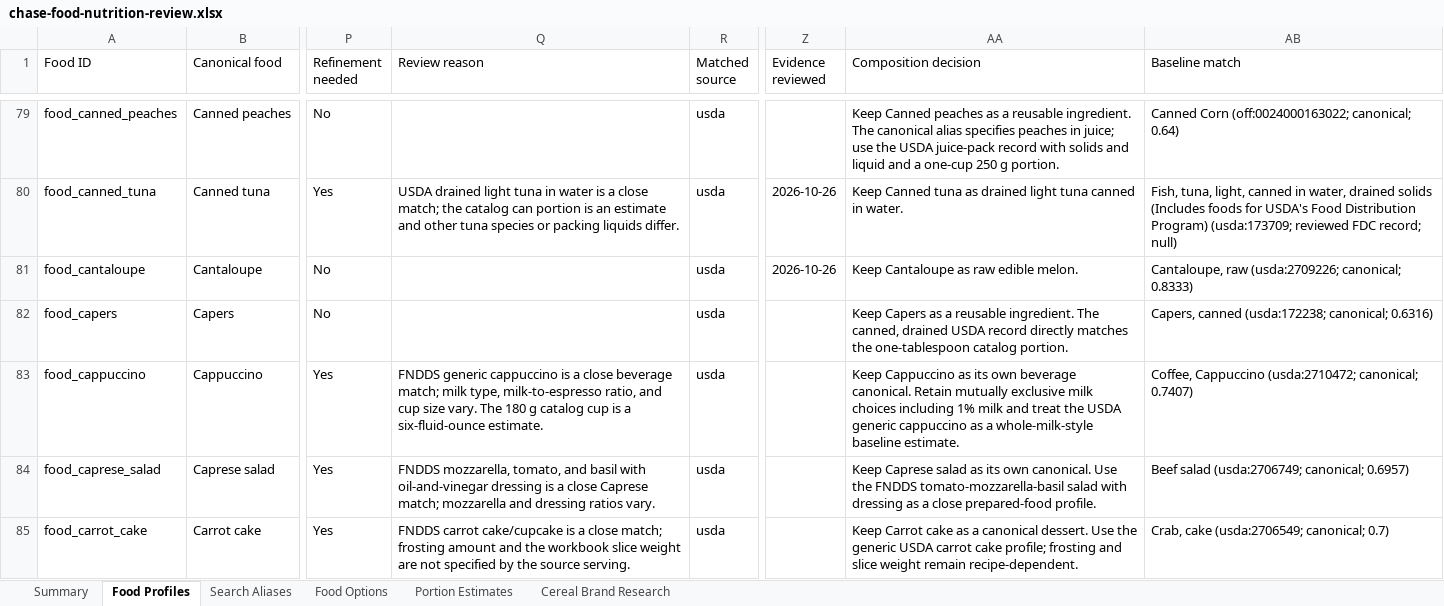
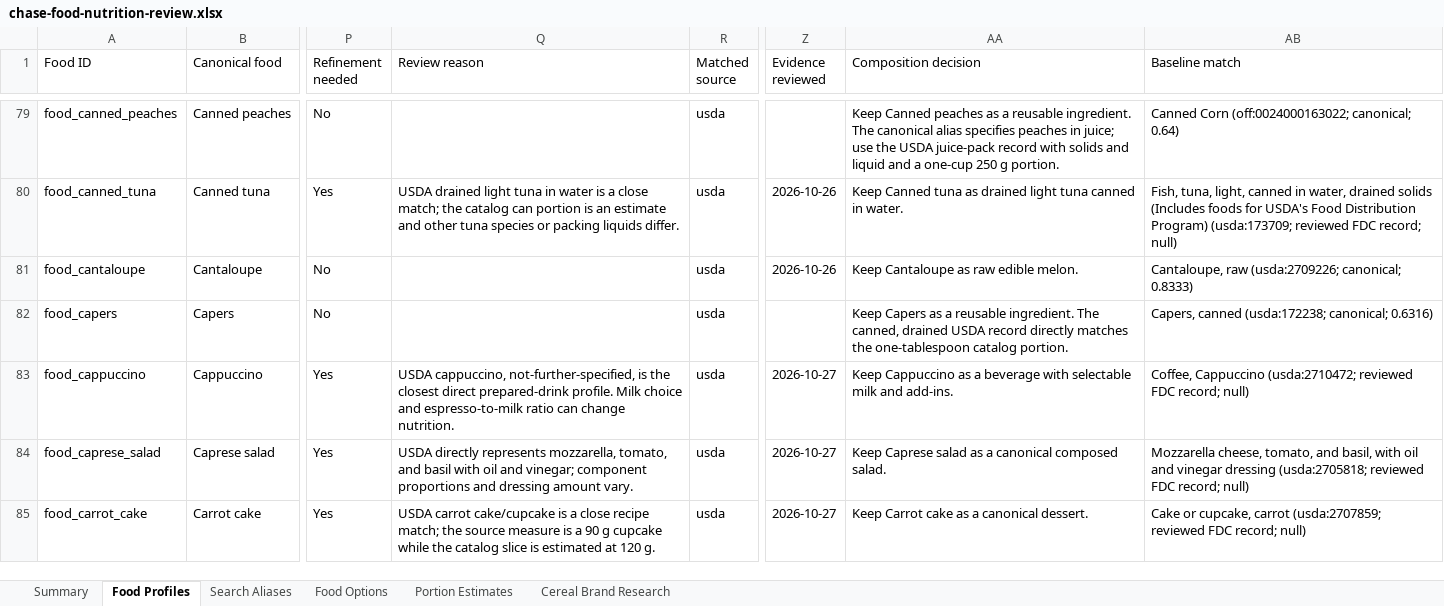
Before and after one commit to chase-seibert/calorie-tracker, an Excel workbook: docs/chase-food-nutrition-review.xlsx, sheet Food Profiles, drawn as a sheet; only a part is shown, gaps mark what is left out; values as stored, in another font and other column widths than the file's, no borders; table styles not drawn; the diff covers the shown part only; the diff names each change by its address in the sheet, - before the commit and + after, or states it on an @@ line.

Commit message:
Improve diary loading and AI food creation flows

```diff
--- a/docs/chase-food-nutrition-review.xlsx (sheet Food Profiles)
+++ b/docs/chase-food-nutrition-review.xlsx (sheet Food Profiles)
-Q83 (Review reason): FNDDS generic cappuccino is a close beverage match; milk type, milk-to-espresso ratio, and cup size vary. The 180 g catalog cup is a six-fluid-ounce estimate.
+Q83 (Review reason): USDA cappuccino, not-further-specified, is the closest direct prepared-drink profile. Milk choice and espresso-to-milk ratio can change nutrition.
-Z83:Z85 (Evidence reviewed): (empty)
+Z83:Z85 (Evidence reviewed): 2026-10-27
-AA83 (Composition decision): …Cappuccino as its own beverage canonical. Retain mutually exclusive milk choices including 1% milk and treat the USDA generic cappuccino as a whole-milk-style baseline estimate.
+AA83 (Composition decision): …Cappuccino as a beverage with selectable milk and add-ins.
-AB83 (Baseline match): …Cappuccino (usda:2710472; canonical; 0.7407)
+AB83 (Baseline match): …Cappuccino (usda:2710472; reviewed FDC record; null)
-Q84 (Review reason): FNDDS mozzarella, tomato, and basil with oil-and-vinegar dressing is a close Caprese match; mozzarella and dressing ratios vary.
+Q84 (Review reason): USDA directly represents mozzarella, tomato, and basil with oil and vinegar; component proportions and dressing amount vary.
-AA84 (Composition decision): …salad as its own canonical. Use the FNDDS tomato-mozzarella-basil salad with dressing as a close prepared-food profile.
+AA84 (Composition decision): …salad as a canonical composed salad.
-AB84 (Baseline match): Beef salad (usda:2706749; canonical; 0.6957)
+AB84 (Baseline match): Mozzarella cheese, tomato, and basil, with oil and vinegar dressing (usda:2705818; reviewed FDC record; null)
-Q85 (Review reason): FNDDS carrot cake/cupcake is a close match; frosting amount and the workbook slice weight are not specified by the source serving.
+Q85 (Review reason): USDA carrot cake/cupcake is a close recipe match; the source measure is a 90 g cupcake while the catalog slice is estimated at 120 g.
-AA85 (Composition decision): …canonical dessert. Use the generic USDA carrot cake profile; frosting and slice weight remain recipe-dependent.
+AA85 (Composition decision): …canonical dessert.
-AB85 (Baseline match): Crab, cake (usda:2706549; canonical; 0.7)
+AB85 (Baseline match): Cake or cupcake, carrot (usda:2707859; reviewed FDC record; null)
```
Also changed, not shown: 201 edited cells elsewhere in this sheet, sheet Summary, 6 other files.
